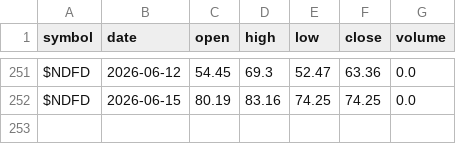
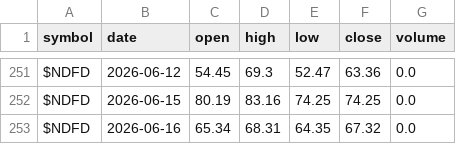
Before and after one commit to co-codin/algo-trading, a CSV file: historical_data/breadth/NDFD.csv, drawn as a sheet; only a part is shown, gaps mark what is left out; the diff names each change by its address in the sheet, - before the commit and + after, or states it on an @@ line.

```diff
--- a/historical_data/breadth/NDFD.csv
+++ b/historical_data/breadth/NDFD.csv
+row 253: $NDFD | 2026-06-16 | 65.34 | 68.31 | 64.35 | 67.32 | 0.0
```
Also changed, not shown: historical_data/breadth/NCFD.csv, historical_data/breadth/NCFI.csv, 12 other files.
